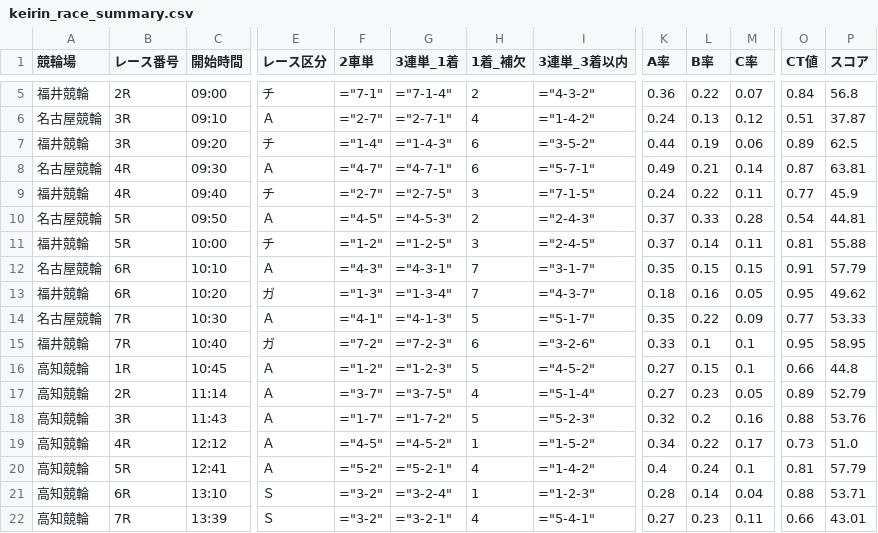
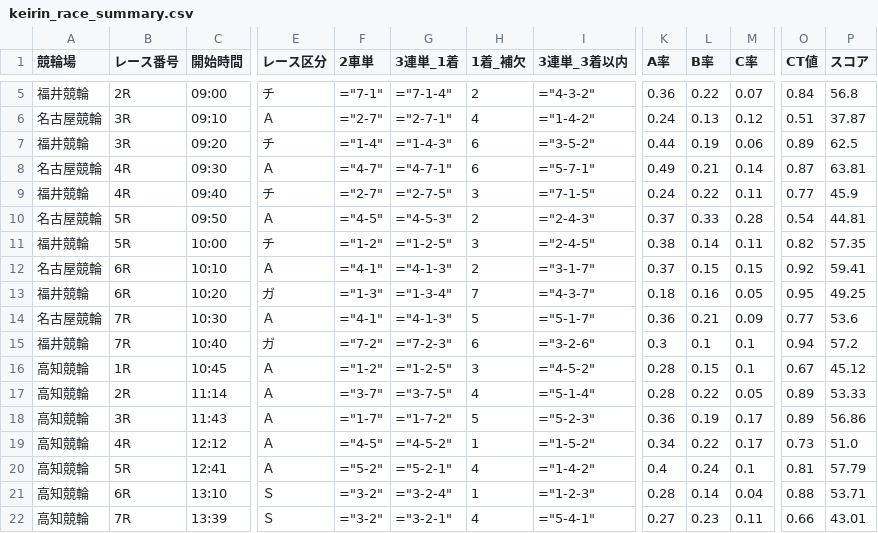
Before and after one commit to ama04149/keirin-ai, a CSV file: keirin_race_summary.csv, drawn as a sheet; only a part is shown, gaps mark what is left out; the diff names each change by its address in the sheet, - before the commit and + after, or states it on an @@ line.

```diff
--- a/keirin_race_summary.csv
+++ b/keirin_race_summary.csv
-K11 (A率): 0.37
+K11 (A率): 0.38
-O11 (CT値): 0.81
+O11 (CT値): 0.82
-P11 (スコア): 55.88
+P11 (スコア): 57.35
-F12 (2車単): ="4-3"
+F12 (2車単): ="4-1"
-G12 (3連単_1着): ="4-3-1"
+G12 (3連単_1着): ="4-1-3"
-H12 (1着_補欠): 7
+H12 (1着_補欠): 2
-K12 (A率): 0.35
+K12 (A率): 0.37
-O12 (CT値): 0.91
+O12 (CT値): 0.92
-P12 (スコア): 57.79
+P12 (スコア): 59.41
-P13 (スコア): 49.62
+P13 (スコア): 49.25
-K14 (A率): 0.35
+K14 (A率): 0.36
-L14 (B率): 0.22
+L14 (B率): 0.21
-P14 (スコア): 53.33
+P14 (スコア): 53.6
-K15 (A率): 0.33
+K15 (A率): 0.3
-O15 (CT値): 0.95
+O15 (CT値): 0.94
-P15 (スコア): 58.95
+P15 (スコア): 57.2
-G16 (3連単_1着): ="1-2-3"
+G16 (3連単_1着): ="1-2-5"
-H16 (1着_補欠): 5
+H16 (1着_補欠): 3
-K16:K17 (A率): 0.27
+K16:K17 (A率): 0.28
-O16 (CT値): 0.66
+O16 (CT値): 0.67
-P16 (スコア): 44.8
+P16 (スコア): 45.12
-L17 (B率): 0.23
+L17 (B率): 0.22
-P17 (スコア): 52.79
+P17 (スコア): 53.33
-K18 (A率): 0.32
+K18 (A率): 0.36
-L18 (B率): 0.2
+L18 (B率): 0.19
-M18 (C率): 0.16
+M18 (C率): 0.17
-O18 (CT値): 0.88
+O18 (CT値): 0.89
-P18 (スコア): 53.76
+P18 (スコア): 56.86
```
Also changed, not shown: keirin_race_summary2.csv, keirin_race_summary4.csv.
